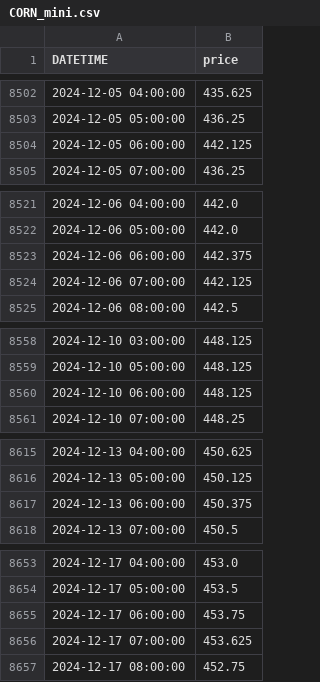
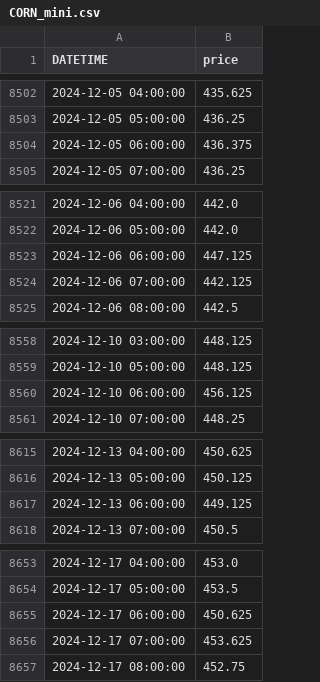
Before and after one commit to anannnchim/pysystemtrade, a CSV file: data/temp/adjusted_prices/CORN_mini.csv, drawn as a sheet; only a part is shown, gaps mark what is left out; the diff covers the shown part only.

```diff
--- a/data/temp/adjusted_prices/CORN_mini.csv
+++ b/data/temp/adjusted_prices/CORN_mini.csv
@@ -8503,3 +8503,3 @@ DATETIME,price
 2024-12-05 05:00:00,436.25
-2024-12-05 06:00:00,442.125
+2024-12-05 06:00:00,436.375
 2024-12-05 07:00:00,436.25
@@ -8522,3 +8522,3 @@ DATETIME,price
 2024-12-06 05:00:00,442.0
-2024-12-06 06:00:00,442.375
+2024-12-06 06:00:00,447.125
 2024-12-06 07:00:00,442.125
@@ -8559,3 +8559,3 @@ DATETIME,price
 2024-12-10 05:00:00,448.125
-2024-12-10 06:00:00,448.125
+2024-12-10 06:00:00,456.125
 2024-12-10 07:00:00,448.25
@@ -8616,3 +8616,3 @@ DATETIME,price
 2024-12-13 05:00:00,450.125
-2024-12-13 06:00:00,450.375
+2024-12-13 06:00:00,449.125
 2024-12-13 07:00:00,450.5
@@ -8654,3 +8654,3 @@ DATETIME,price
 2024-12-17 05:00:00,453.5
-2024-12-17 06:00:00,453.75
+2024-12-17 06:00:00,450.625
 2024-12-17 07:00:00,453.625
```
Also changed, not shown: 62 added rows and 7 edited cells elsewhere in this file, data/temp/multiple_prices/CORN_mini.csv, data/temp/roll_calendars/MXP.csv, 29 other files.
